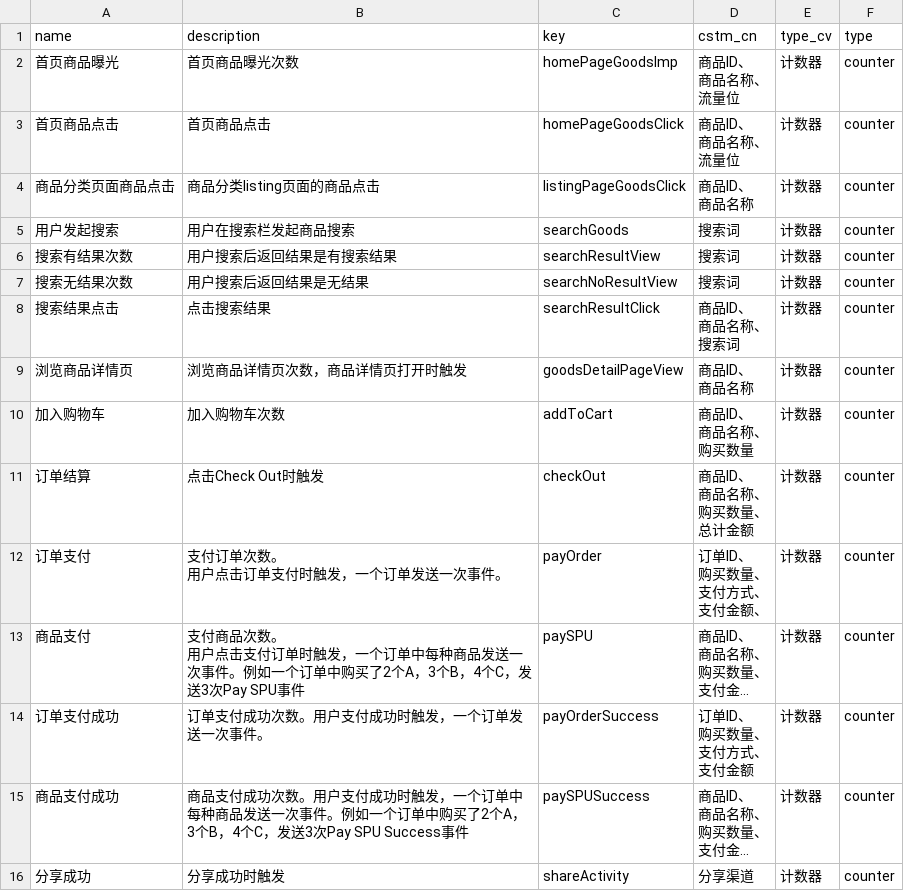
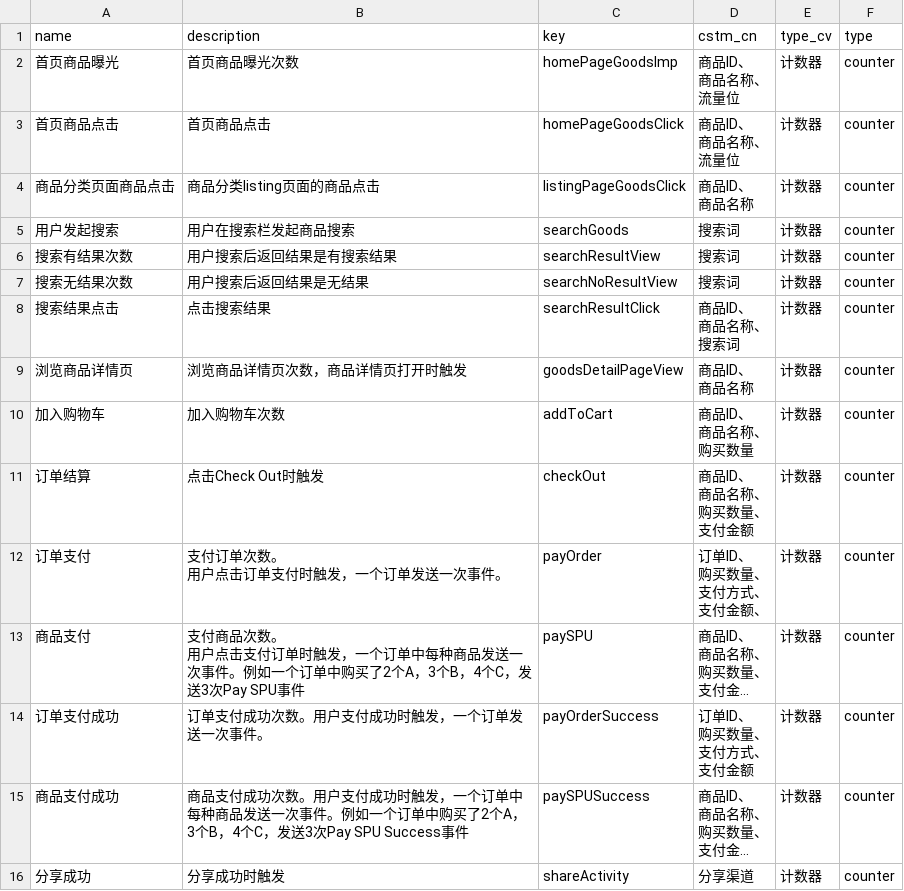
Before and after one commit to brainiron/GrowingIOAutoTrack, a CSV file: cstmEvents.csv, drawn as a sheet; long unchanged cells end in ….

```diff
--- a/cstmEvents.csv
+++ b/cstmEvents.csv
@@ -22,6 +22,6 @@ name,description,key,cstm_cn,type_cv,type
 购买数量",计数器,counter
-订单结算,点击Check Out时触发,checkOut,"商品ID、
-商品名称、
-购买数量、
-总计金额",计数器,counter
+订单结算,点击Check Out时触发,checkOut,"商品ID、
+商品名称、
+购买数量、
+支付金额",计数器,counter
 订单支付,"支付订单次数。
```
Also changed, not shown: 1 other file.
